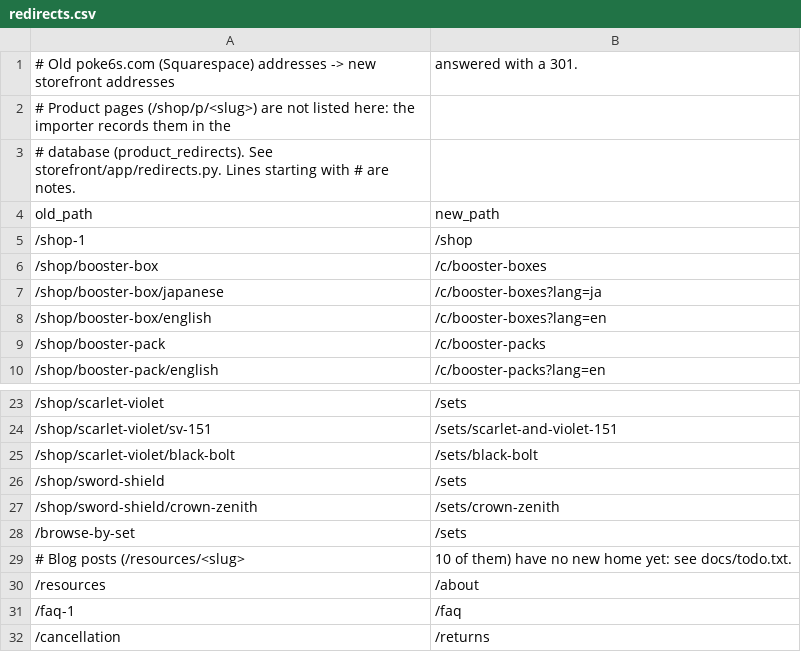
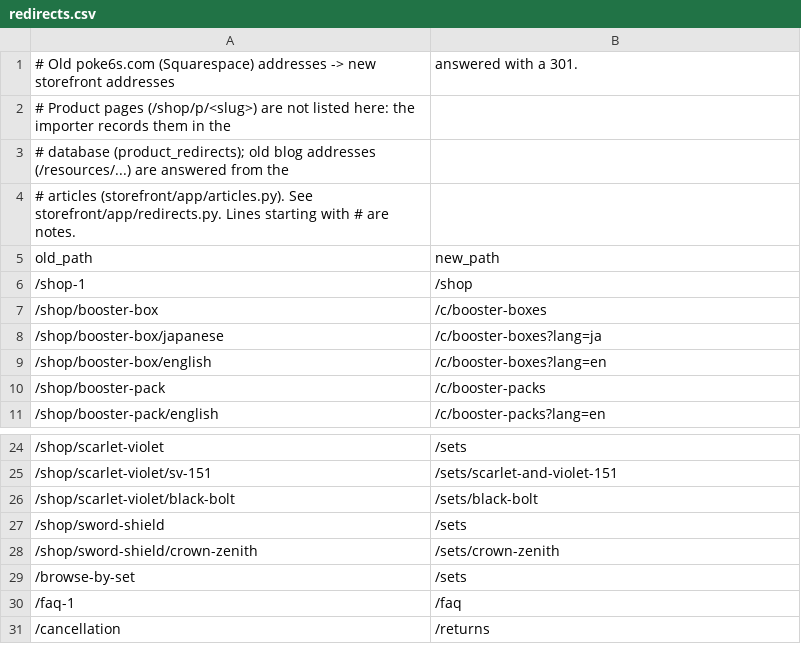
Before and after one commit to sllim126/pokemon-momentum, a CSV file: storefront/redirects.csv, drawn as a sheet; only a part is shown, gaps mark what is left out.

```diff
--- a/storefront/redirects.csv
+++ b/storefront/redirects.csv
@@ -2,3 +2,4 @@
 # Product pages (/shop/p/<slug>) are not listed here: the importer records them in the
-# database (product_redirects). See storefront/app/redirects.py. Lines starting with # are notes.
+# database (product_redirects); old blog addresses (/resources/...) are answered from the
+# articles (storefront/app/articles.py). See storefront/app/redirects.py. Lines starting with # are notes.
 old_path,new_path
@@ -28,4 +29,2 @@ old_path,new_path
 /browse-by-set,/sets
-# Blog posts (/resources/<slug>, 10 of them) have no new home yet: see docs/todo.txt.
-/resources,/about
 /faq-1,/faq
```
Also changed, not shown: 28 other files.
